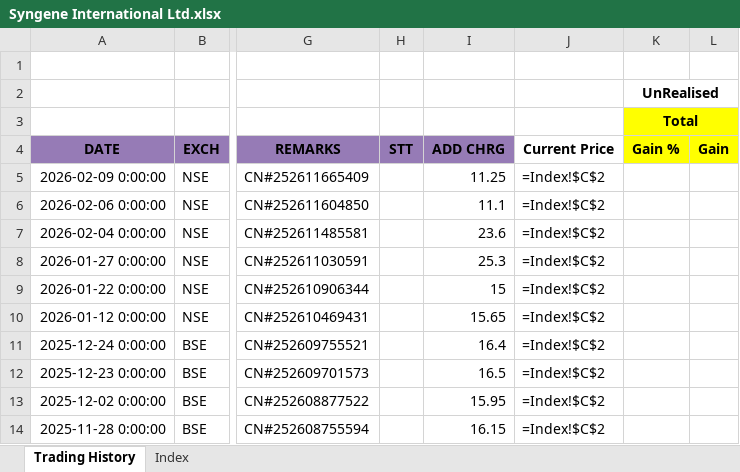
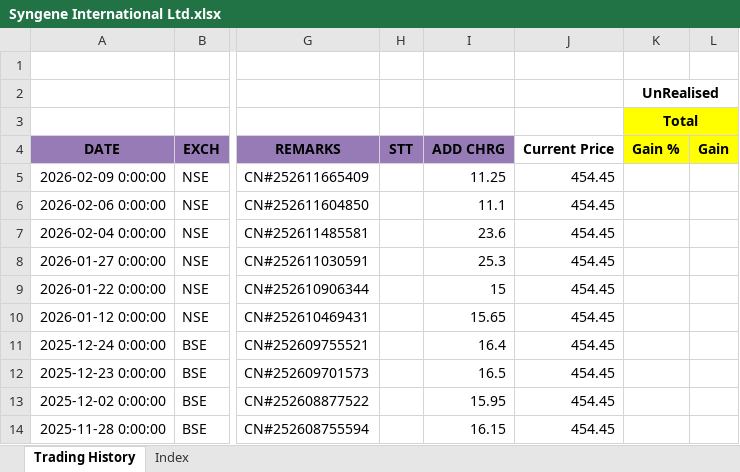
Before and after one commit to leninkumar-sv-office/pl-int, an Excel workbook: dumps/Stocks/Syngene International Ltd.xlsx, sheet Trading History, drawn as a sheet; only a part is shown, gaps mark what is left out; values as stored, in another font and other column widths than the file's, no borders; formulas without a stored value are shown as written; conditional formats not drawn; the diff covers the shown part only; the diff names each change by its address in the sheet, - before the commit and + after, or states it on an @@ line.

```diff
--- a/dumps/Stocks/Syngene International Ltd.xlsx (sheet Trading History)
+++ b/dumps/Stocks/Syngene International Ltd.xlsx (sheet Trading History)
-J5:J14: =Index!$C$2
+J5:J14: 454.45
```
Also changed, not shown: 2 removed rows, 669 edited cells and cell formats elsewhere in this sheet, sheet Index, 2 other files.
